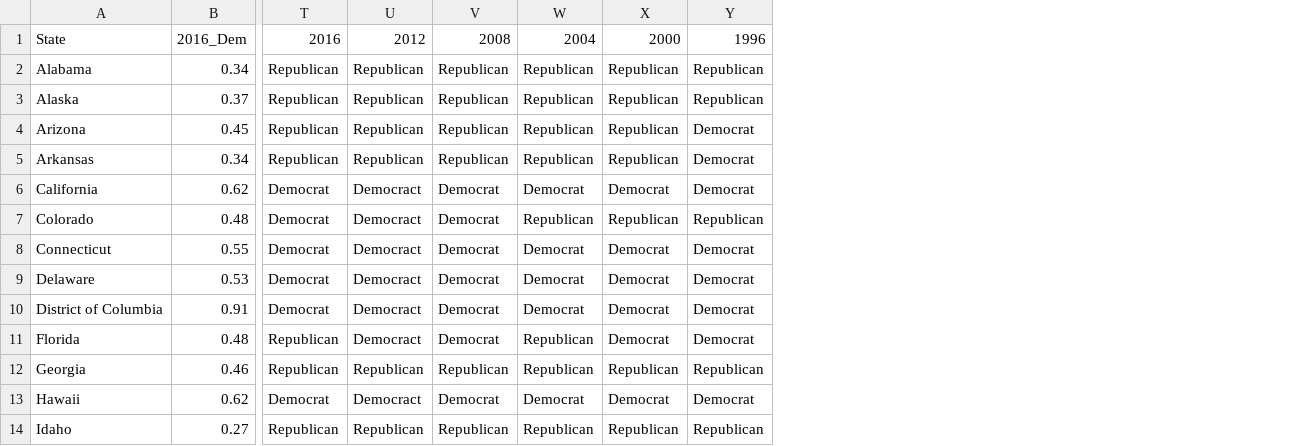
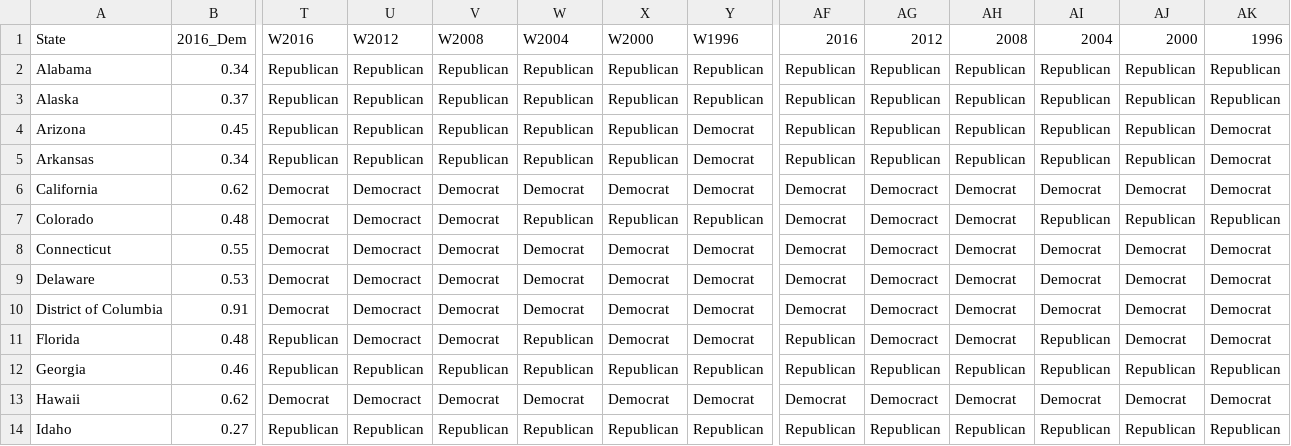
Before and after one commit to mubink51/FIT3179Hw2, a CSV file: elections96_16numeric2.csv, drawn as a sheet; only a part is shown, gaps mark what is left out; the diff names each change by its address in the sheet, - before the commit and + after, or states it on an @@ line.

Commit message:
Add files via upload

```diff
--- a/elections96_16numeric2.csv
+++ b/elections96_16numeric2.csv
+column AF (2016), rows 2-14: Republican | Republican | Republican | Republican | Democrat | Democrat | Democrat | Democrat | Democrat | Republican | Republican | Democrat | Republican
+column AG (2012), rows 2-14: Republican | Republican | Republican | Republican | Democract | Democract | Democract | Democract | Democract | Democract | Republican | Democract | Republican
+column AH (2008), rows 2-14: Republican | Republican | Republican | Republican | Democrat | Democrat | Democrat | Democrat | Democrat | Democrat | Republican | Democrat | Republican
+column AI (2004), rows 2-14: Republican | Republican | Republican | Republican | Democrat | Republican | Democrat | Democrat | Democrat | Republican | Republican | Democrat | Republican
+column AJ (2000), rows 2-14: Republican | Republican | Republican | Republican | Democrat | Republican | Democrat | Democrat | Democrat | Democrat | Republican | Democrat | Republican
+column AK (1996), rows 2-14: Republican | Republican | Democrat | Democrat | Democrat | Republican | Democrat | Democrat | Democrat | Democrat | Republican | Democrat | Republican
-T1: 2016
+T1: W2016
-U1: 2012
+U1: W2012
-V1: 2008
+V1: W2008
-W1: 2004
+W1: W2004
-X1: 2000
+X1: W2000
-Y1: 1996
+Y1: W1996
```
